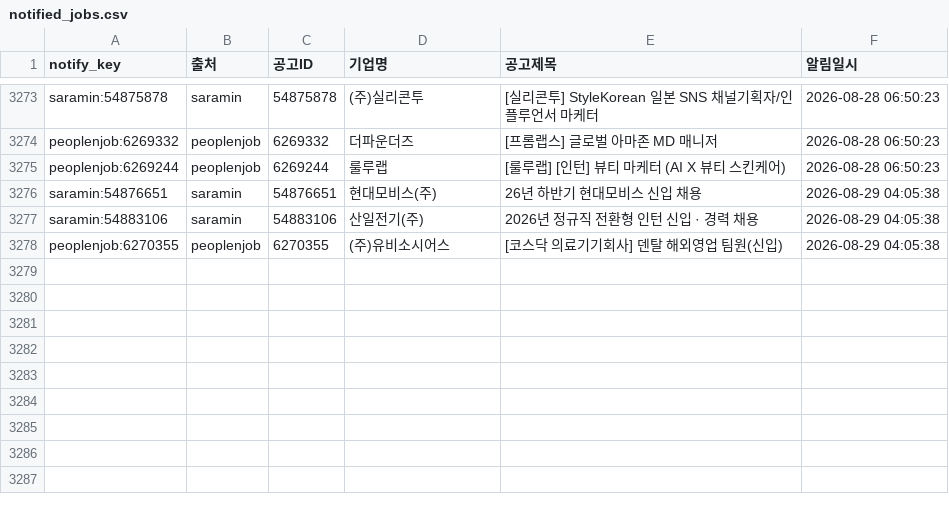
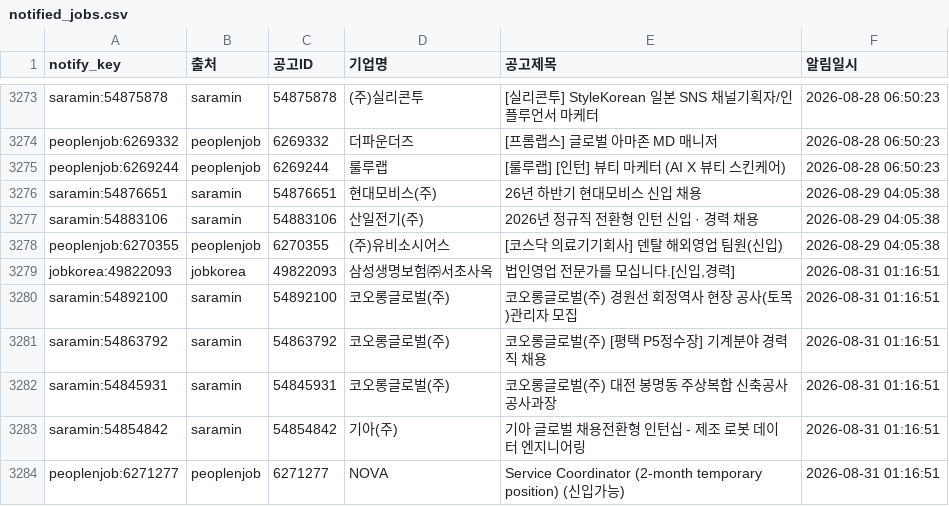
Before and after one commit to djgeum/RunETF, a CSV file: .github/job.bot/notified_jobs.csv, drawn as a sheet; only a part is shown, gaps mark what is left out; the diff names each change by its address in the sheet, - before the commit and + after, or states it on an @@ line.

```diff
--- a/.github/job.bot/notified_jobs.csv
+++ b/.github/job.bot/notified_jobs.csv
+row 3279: jobkorea:49822093 | jobkorea | 49822093 | 삼성생명보험㈜서초사옥 | 법인영업 전문가를 모십니다.[신입,경력] | 2026-08-31 01:16:51
+row 3280: saramin:54892100 | saramin | 54892100 | 코오롱글로벌(주) | 코오롱글로벌(주) 경원선 회정역사 현장 공사(토목)관리자 모집 | 2026-08-31 01:16:51
+row 3281: saramin:54863792 | saramin | 54863792 | 코오롱글로벌(주) | 코오롱글로벌(주) [평택 P5정수장] 기계분야 경력직 채용 | 2026-08-31 01:16:51
+row 3282: saramin:54845931 | saramin | 54845931 | 코오롱글로벌(주) | 코오롱글로벌(주) 대전 봉명동 주상복합 신축공사 공사과장 | 2026-08-31 01:16:51
+row 3283: saramin:54854842 | saramin | 54854842 | 기아(주) | 기아 글로벌 채용전환형 인턴십 - 제조 로봇 데이터 엔지니어링 | 2026-08-31 01:16:51
+row 3284: peoplenjob:6271277 | peoplenjob | 6271277 | NOVA | Service Coordinator (2-month temporary position) (신입가능) | 2026-08-31 01:16:51
```
Also changed, not shown: .github/job.bot/jobkorea_list.csv, .github/job.bot/jobkorea_main.csv, 5 other files.
